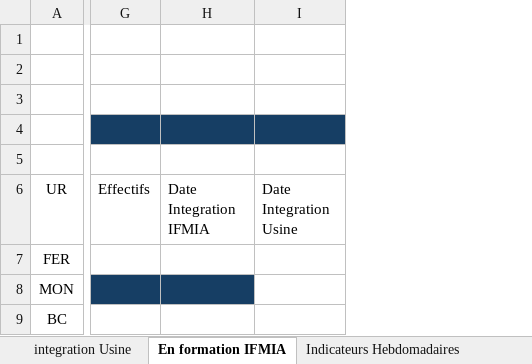
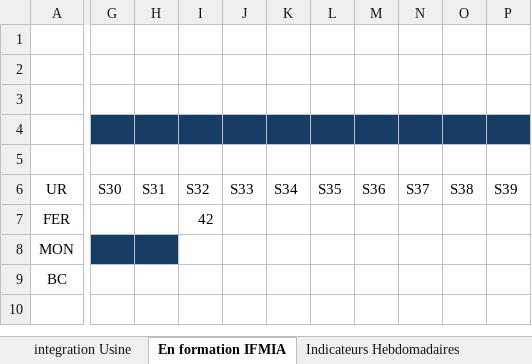
Before and after one commit to nabilachnaida-blip/dashboard, an Excel workbook: suivi.xlsx, sheet En formation IFMIA, drawn as a sheet; only a part is shown, gaps mark what is left out; values as stored, in another font and other column widths than the file's, no borders; removed rows and columns are numbered as before the commit, all else as after; the diff covers the shown part only; the diff names each change by its address in the sheet, - before the commit and + after, or states it on an @@ line.

Commit message:
Retire le tableau detail diplomes, ajoute une grille departement x semaine pour les non diplomes

```diff
--- a/suivi.xlsx (sheet En formation IFMIA)
+++ b/suivi.xlsx (sheet En formation IFMIA)
-column G (Effectifs), empty
-column H (Date Integration IFMIA), empty
-column I (Date Integration Usine), empty
+column G (S30), empty
+column H (S31), empty
+column I (S32), row 7: 42
+column J (S33), empty
+column K (S34), empty
+column L (S35), empty
+column M (S36), empty
+column N (S37), empty
+column O (S38), empty
+column P (S39), empty
```
Also changed, not shown: 1 added column and 1 edited cell elsewhere in this sheet, sheet Indicateurs Hebdomadaires, 2 other files.
